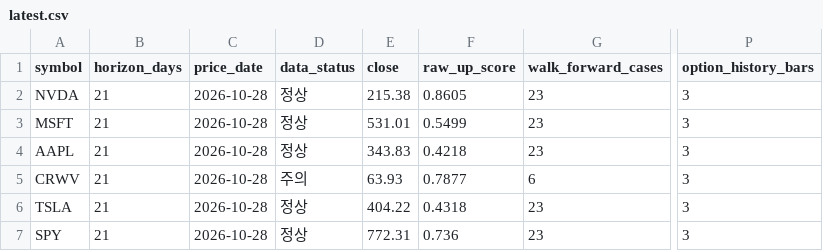
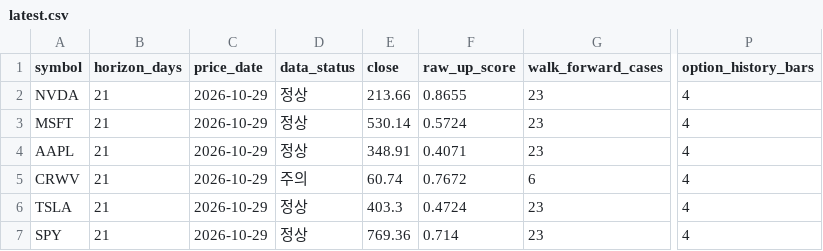
Before and after one commit to mssetups-maker/smartstock-ai-mobile, a CSV file: SmartStock_AI_FREE_v9_Mobile_First/reports/latest.csv, drawn as a sheet; only a part is shown, gaps mark what is left out; the diff names each change by its address in the sheet, - before the commit and + after, or states it on an @@ line.

```diff
--- a/SmartStock_AI_FREE_v9_Mobile_First/reports/latest.csv
+++ b/SmartStock_AI_FREE_v9_Mobile_First/reports/latest.csv
-C2:C7 (price_date): 2026-10-28
+C2:C7 (price_date): 2026-10-29
-E2 (close): 215.38
+E2 (close): 213.66
-F2 (raw_up_score): 0.8605
+F2 (raw_up_score): 0.8655
-P2:P7 (option_history_bars): 3
+P2:P7 (option_history_bars): 4
-E3 (close): 531.01
+E3 (close): 530.14
-F3 (raw_up_score): 0.5499
+F3 (raw_up_score): 0.5724
-E4 (close): 343.83
+E4 (close): 348.91
-F4 (raw_up_score): 0.4218
+F4 (raw_up_score): 0.4071
-E5 (close): 63.93
+E5 (close): 60.74
-F5 (raw_up_score): 0.7877
+F5 (raw_up_score): 0.7672
-E6 (close): 404.22
+E6 (close): 403.3
-F6 (raw_up_score): 0.4318
+F6 (raw_up_score): 0.4724
-E7 (close): 772.31
+E7 (close): 769.36
-F7 (raw_up_score): 0.736
+F7 (raw_up_score): 0.714
```
Also changed, not shown: SmartStock_AI_FREE_v9_Mobile_First/data/crypto_daily/KRW-BTC.csv, SmartStock_AI_FREE_v9_Mobile_First/data/crypto_daily/KRW-ETH.csv, 6 other files.
